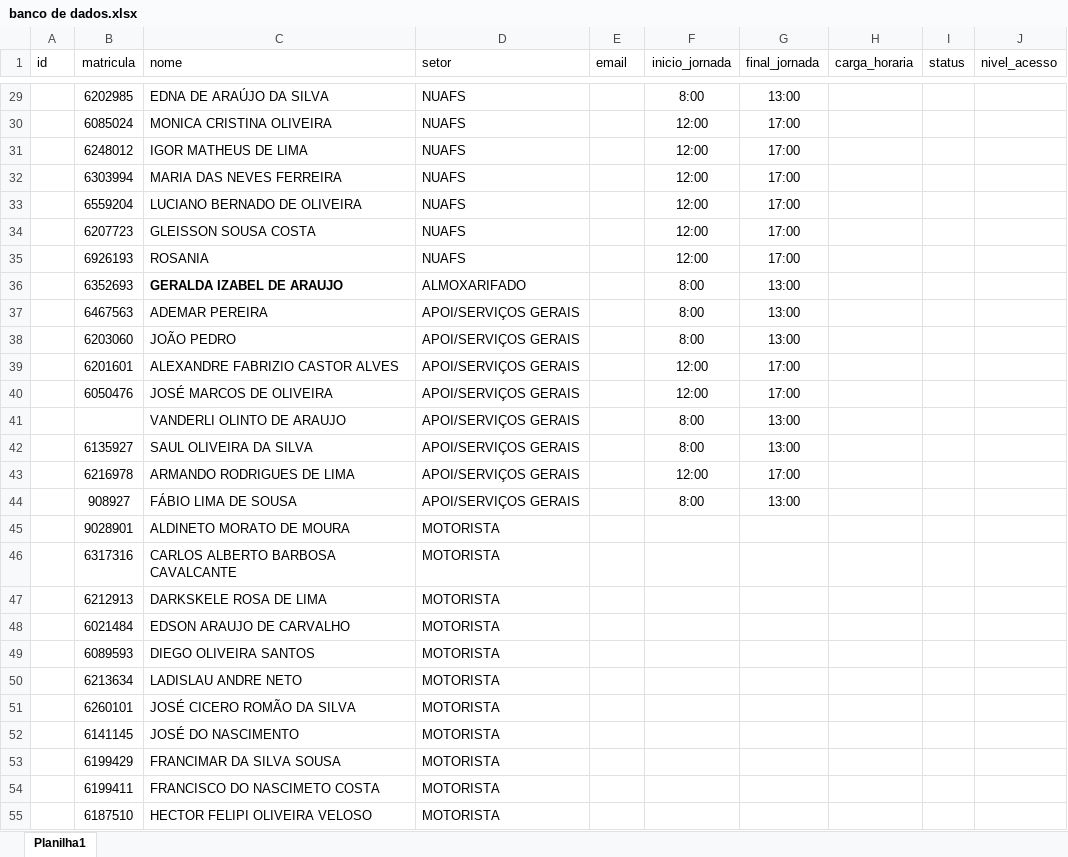
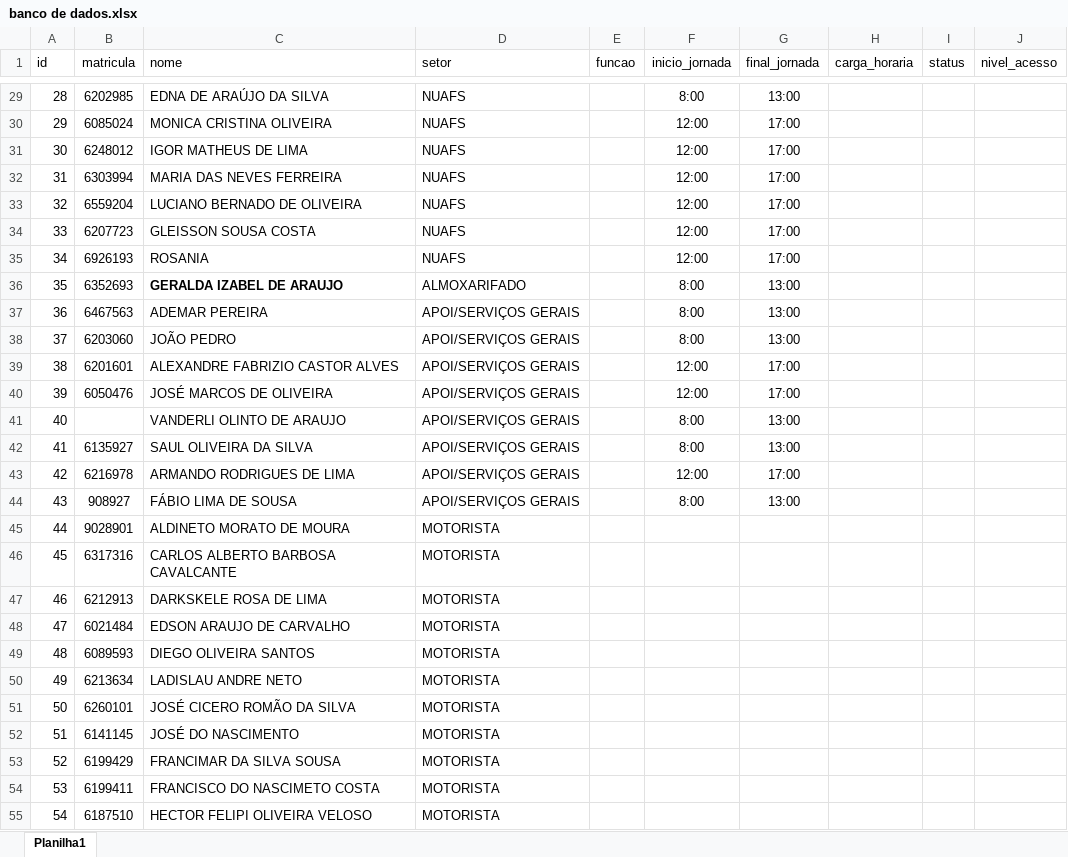
Before and after one commit to DedehSantos/3gre, an Excel workbook: banco de dados.xlsx, sheet Planilha1, drawn as a sheet; only a part is shown, gaps mark what is left out; values as stored, in another font and other column widths than the file's, no borders; the diff covers the shown part only; the diff names each change by its address in the sheet, - before the commit and + after, or states it on an @@ line.

```diff
--- a/banco de dados.xlsx (sheet Planilha1)
+++ b/banco de dados.xlsx (sheet Planilha1)
-E1: email
+E1: funcao
-A29 (id): (empty)
+A29 (id): 28
-A30 (id): (empty)
+A30 (id): 29
-A31 (id): (empty)
+A31 (id): 30
-A32 (id): (empty)
+A32 (id): 31
-A33 (id): (empty)
+A33 (id): 32
-A34 (id): (empty)
+A34 (id): 33
-A35 (id): (empty)
+A35 (id): 34
-A36 (id): (empty)
+A36 (id): 35
-A37 (id): (empty)
+A37 (id): 36
-A38 (id): (empty)
+A38 (id): 37
-A39 (id): (empty)
+A39 (id): 38
-A40 (id): (empty)
+A40 (id): 39
-A41 (id): (empty)
+A41 (id): 40
-A42 (id): (empty)
+A42 (id): 41
-A43 (id): (empty)
+A43 (id): 42
-A44 (id): (empty)
+A44 (id): 43
-A45 (id): (empty)
+A45 (id): 44
-A46 (id): (empty)
+A46 (id): 45
-A47 (id): (empty)
+A47 (id): 46
-A48 (id): (empty)
+A48 (id): 47
-A49 (id): (empty)
+A49 (id): 48
-A50 (id): (empty)
+A50 (id): 49
-A51 (id): (empty)
+A51 (id): 50
-A52 (id): (empty)
+A52 (id): 51
-A53 (id): (empty)
+A53 (id): 52
-A54 (id): (empty)
+A54 (id): 53
-A55 (id): (empty)
+A55 (id): 54
```
Also changed, not shown: 5 added rows, 5 removed rows and 83 edited cells elsewhere in this sheet.
